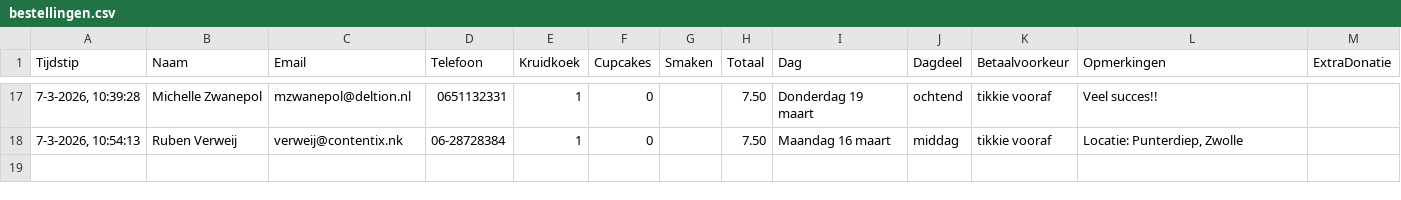
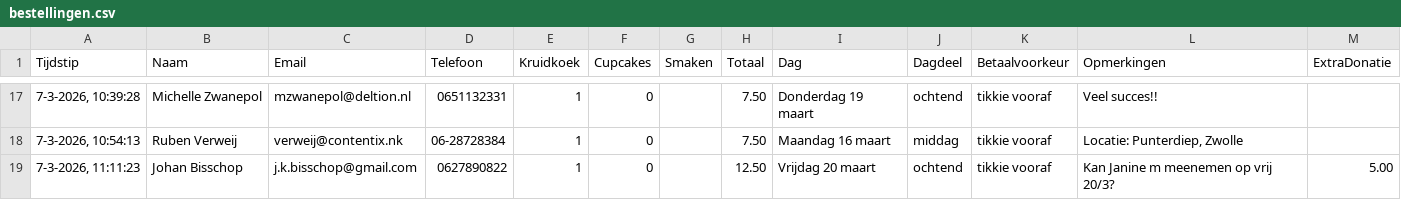
Before and after one commit to cjslabbekoorn-cmd/bakactie-Henco, a CSV file: bestellingen.csv, drawn as a sheet; only a part is shown, gaps mark what is left out; the diff names each change by its address in the sheet, - before the commit and + after, or states it on an @@ line.

Commit message:
Nieuwe bestelling

```diff
--- a/bestellingen.csv
+++ b/bestellingen.csv
+row 19: 7-3-2026, 11:11:23 | Johan Bisschop | j.k.bisschop@gmail.com | 0627890822 | 1 | 0 |  | 12.50 | Vrijdag 20 maart | ochtend | tikkie vooraf | Kan Janine m meenemen op vrij 20/3? | 5.00
```
